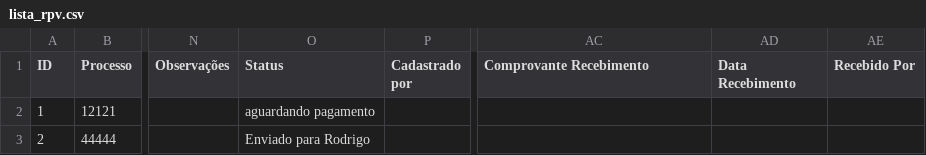
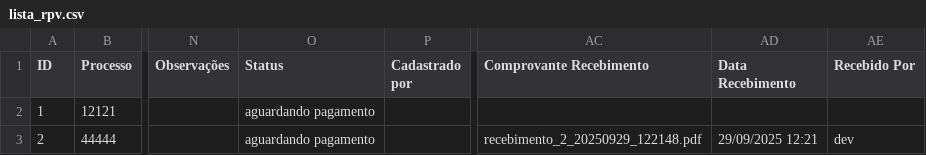
Before and after one commit to leoparipiranga/capistrano_processos, a CSV file: bases/lista_rpv.csv, drawn as a sheet; only a part is shown, gaps mark what is left out; the diff names each change by its address in the sheet, - before the commit and + after, or states it on an @@ line.

Commit message:
Atualização via Streamlit 29/09/2025 12:21:50

```diff
--- a/bases/lista_rpv.csv
+++ b/bases/lista_rpv.csv
-O3 (Status): Enviado para Rodrigo
+O3 (Status): aguardando pagamento
-AC3 (Comprovante Recebimento): (empty)
+AC3 (Comprovante Recebimento): recebimento_2_20250929_122148.pdf
-AD3 (Data Recebimento): (empty)
+AD3 (Data Recebimento): 29/09/2025 12:21
-AE3 (Recebido Por): (empty)
+AE3 (Recebido Por): dev
```
